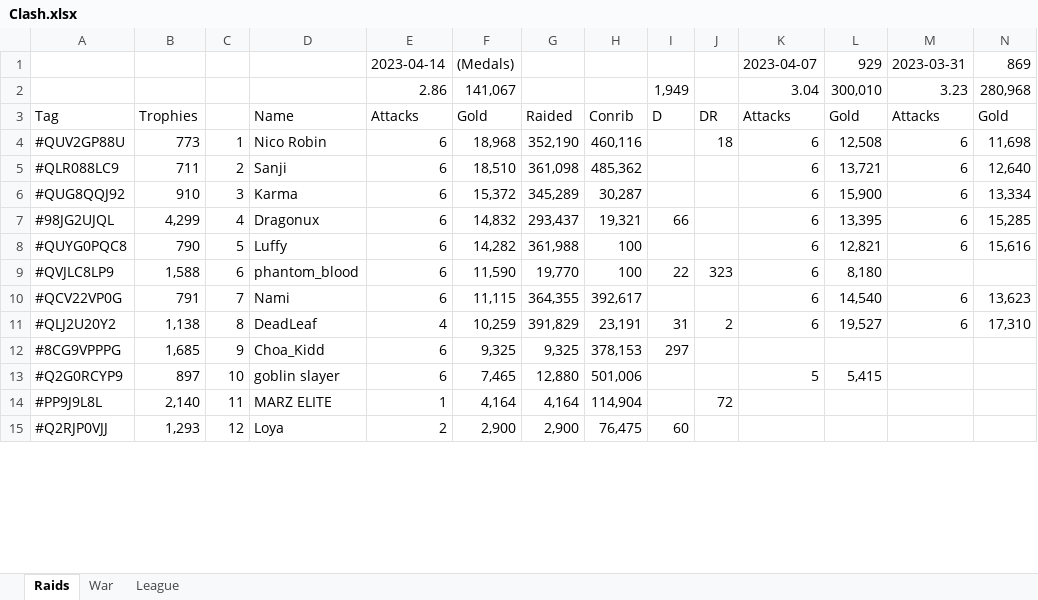
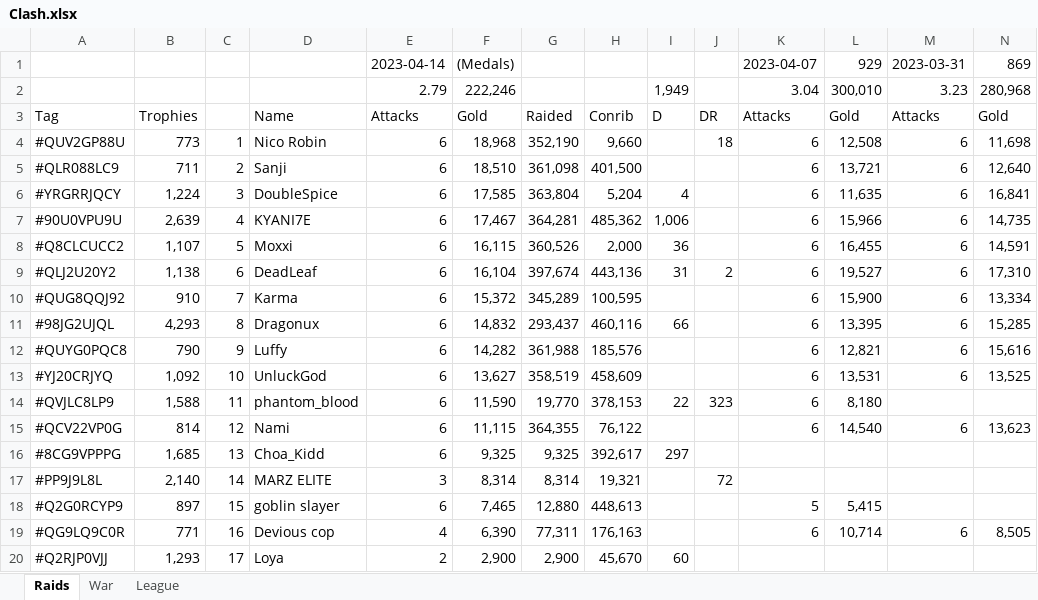
Before and after one commit to KYANI7E/Clans, an Excel workbook: Clash.xlsx, sheet Raids, drawn as a sheet; only a part is shown; values as stored, in another font and other column widths than the file's, no cell formats; removed rows and columns are numbered as before the commit, all else as after; rows hold the shown columns only; the diff covers the shown part only; the diff names each change by its address in the sheet, - before the commit and + after, or states it on an @@ line.

Commit message:
updating the clash file from bat manual run

```diff
--- a/Clash.xlsx (sheet Raids)
+++ b/Clash.xlsx (sheet Raids)
-E2: 2.86
+E2: 2.79
-F2: 141,067
+F2: 222,246
-H4: 460,116
+H4: 9,660
-H5: 485,362
+H5: 401,500
+row 6: #YRGRRJQCY | 1,224 | 3 | DoubleSpice | 6 | 17,585 | 363,804 | 5,204 | 4 |  | 6 | 11,635 | 6 | 16,841
+row 7: #90U0VPU9U | 2,639 | 4 | KYANI7E | 6 | 17,467 | 364,281 | 485,362 | 1,006 |  | 6 | 15,966 | 6 | 14,735
+row 8: #Q8CLCUCC2 | 1,107 | 5 | Moxxi | 6 | 16,115 | 360,526 | 2,000 | 36 |  | 6 | 16,455 | 6 | 14,591
+row 9: #QLJ2U20Y2 | 1,138 | 6 | DeadLeaf | 6 | 16,104 | 397,674 | 443,136 | 31 | 2 | 6 | 19,527 | 6 | 17,310
-C10: 3
+C10: 7
-H10: 30,287
+H10: 100,595
-B11: 4,299
+B11: 4,293
-C11: 4
+C11: 8
-H11: 19,321
+H11: 460,116
-C12: 5
+C12: 9
-H12: 100
+H12: 185,576
+row 13: #YJ20CRJYQ | 1,092 | 10 | UnluckGod | 6 | 13,627 | 358,519 | 458,609 |  |  | 6 | 13,531 | 6 | 13,525
-C14: 6
+C14: 11
-H14: 100
+H14: 378,153
-B15: 791
+B15: 814
-C15: 7
+C15: 12
-H15: 392,617
+H15: 76,122
-row 11: #QLJ2U20Y2 | 1,138 | 8 | DeadLeaf | 4 | 10,259 | 391,829 | 23,191 | 31 | 2 | 6 | 19,527 | 6 | 17,310
-C16: 9
+C16: 13
-H16: 378,153
+H16: 392,617
+row 17: #PP9J9L8L | 2,140 | 14 | MARZ ELITE | 3 | 8,314 | 8,314 | 19,321 |  | 72
-C18: 10
+C18: 15
-H18: 501,006
+H18: 448,613
-row 14: #PP9J9L8L | 2,140 | 11 | MARZ ELITE | 1 | 4,164 | 4,164 | 114,904 |  | 72
+row 19: #QG9LQ9C0R | 771 | 16 | Devious cop | 4 | 6,390 | 77,311 | 176,163 |  |  | 6 | 10,714 | 6 | 8,505
-C20: 12
+C20: 17
-H20: 76,475
+H20: 45,670
```
Also changed, not shown: 3 added rows, 8 removed rows and 37 edited cells elsewhere in this sheet, sheet War, cell formats.
